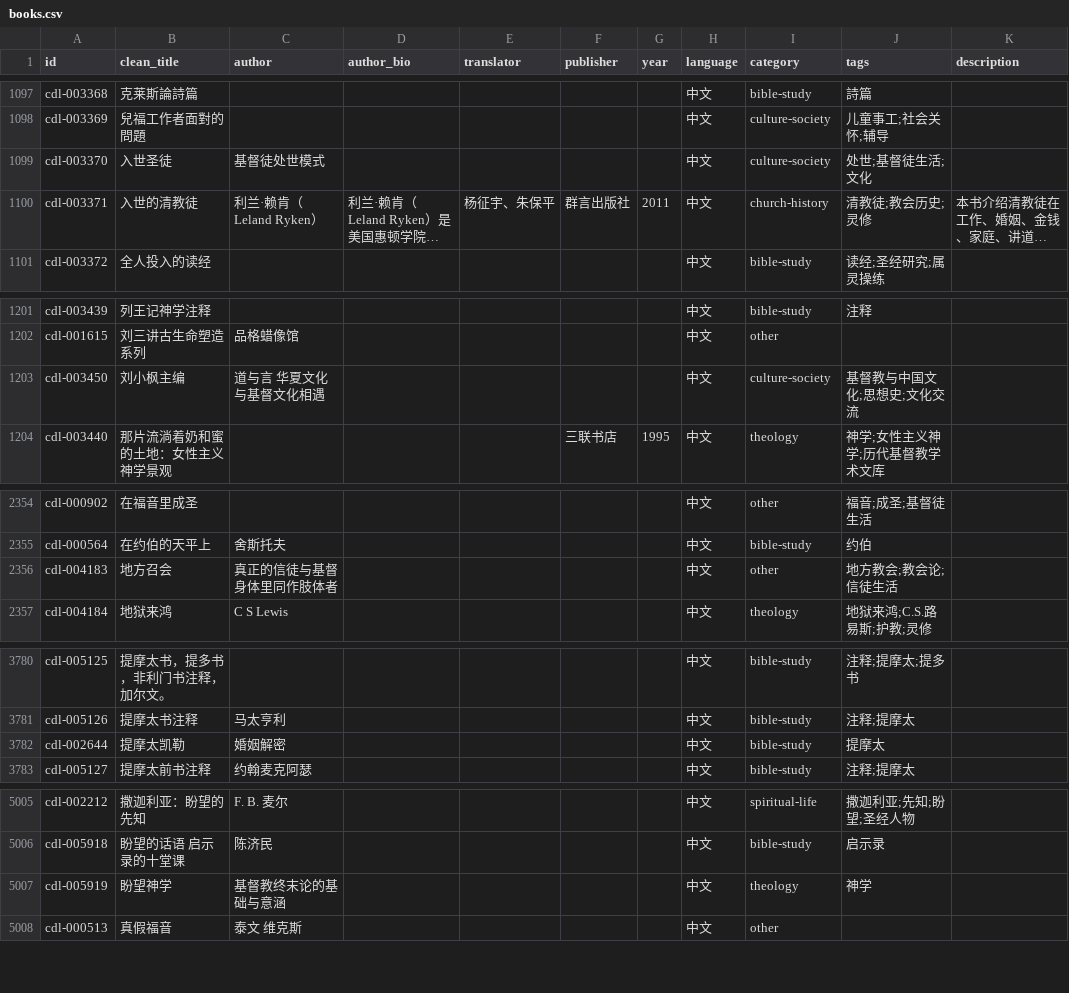
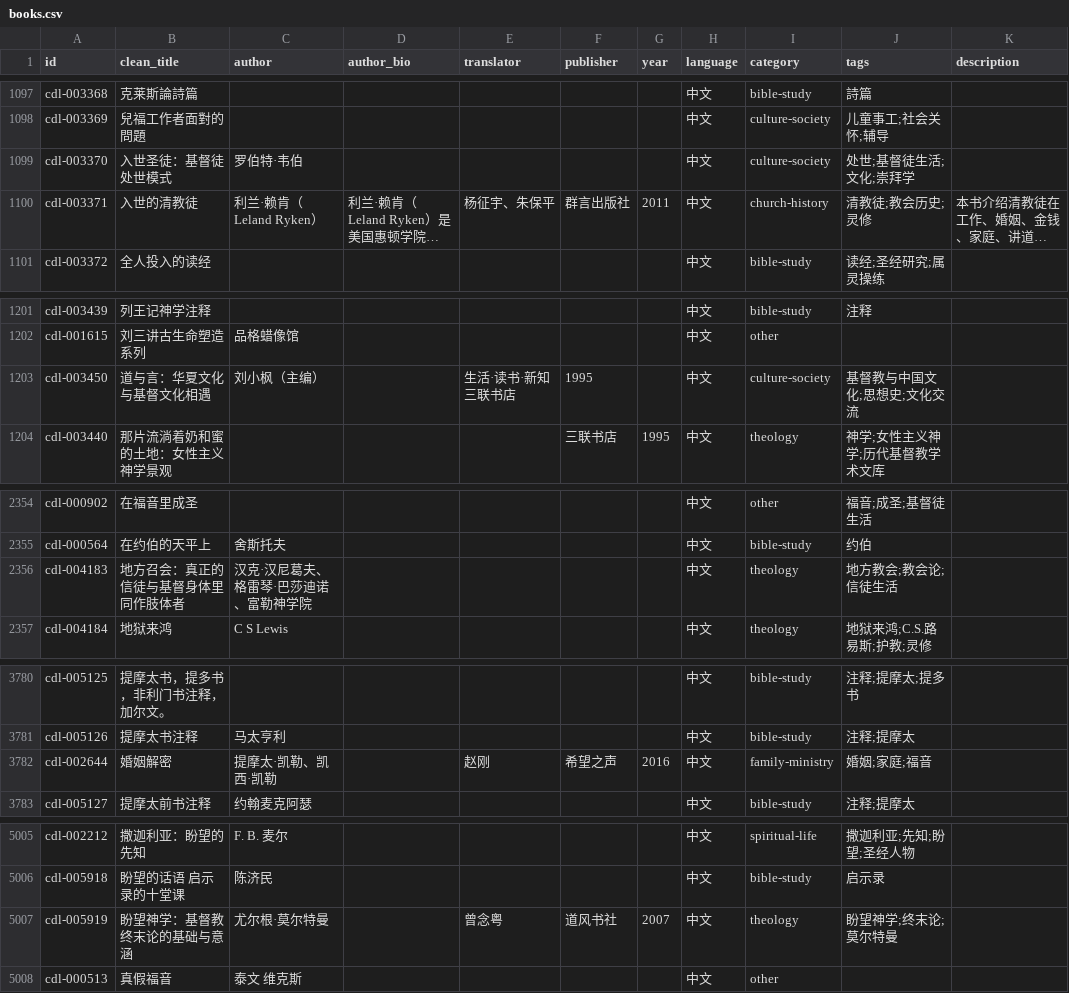
Before and after one commit to GioiaZheng/christian-digital-library, a CSV file: data/books.csv, drawn as a sheet; only a part is shown, gaps mark what is left out; long unchanged cells end in …; the diff covers the shown part only; the diff names each change by its address in the sheet, - before the commit and + after, or states it on an @@ line.

Commit message:
Correct swapped catalog metadata (#125)

```diff
--- a/data/books.csv
+++ b/data/books.csv
-B1099 (clean_title): 入世圣徒
+B1099 (clean_title): 入世圣徒：基督徒处世模式
-C1099 (author): 基督徒处世模式
+C1099 (author): 罗伯特·韦伯
-J1099 (tags): 处世;基督徒生活;文化
+J1099 (tags): 处世;基督徒生活;文化;崇拜学
-B1203 (clean_title): 刘小枫主编
+B1203 (clean_title): 道与言：华夏文化与基督文化相遇
-C1203 (author): 道与言 华夏文化与基督文化相遇
+C1203 (author): 刘小枫（主编）
-E1203 (translator): (empty)
+E1203 (translator): 生活·读书·新知三联书店
-F1203 (publisher): (empty)
+F1203 (publisher): 1995
-B2356 (clean_title): 地方召会
+B2356 (clean_title): 地方召会：真正的信徒与基督身体里同作肢体者
-C2356 (author): 真正的信徒与基督身体里同作肢体者
+C2356 (author): 汉克·汉尼葛夫、格雷琴·巴莎迪诺、富勒神学院
-I2356 (category): other
+I2356 (category): theology
-B3782 (clean_title): 提摩太凯勒
+B3782 (clean_title): 婚姻解密
-C3782 (author): 婚姻解密
+C3782 (author): 提摩太·凯勒、凯西·凯勒
-E3782 (translator): (empty)
+E3782 (translator): 赵刚
-F3782 (publisher): (empty)
+F3782 (publisher): 希望之声
-G3782 (year): (empty)
+G3782 (year): 2016
-I3782 (category): bible-study
+I3782 (category): family-ministry
-J3782 (tags): 提摩太
+J3782 (tags): 婚姻;家庭;福音
-B5007 (clean_title): 盼望神学
+B5007 (clean_title): 盼望神学：基督教终末论的基础与意涵
-C5007 (author): 基督教终末论的基础与意涵
+C5007 (author): 尤尔根·莫尔特曼
-E5007 (translator): (empty)
+E5007 (translator): 曾念粤
-F5007 (publisher): (empty)
+F5007 (publisher): 道风书社
-G5007 (year): (empty)
+G5007 (year): 2007
-J5007 (tags): 神学
+J5007 (tags): 盼望神学;终末论;莫尔特曼
```
Also changed, not shown: 19 edited cells elsewhere in this file.
